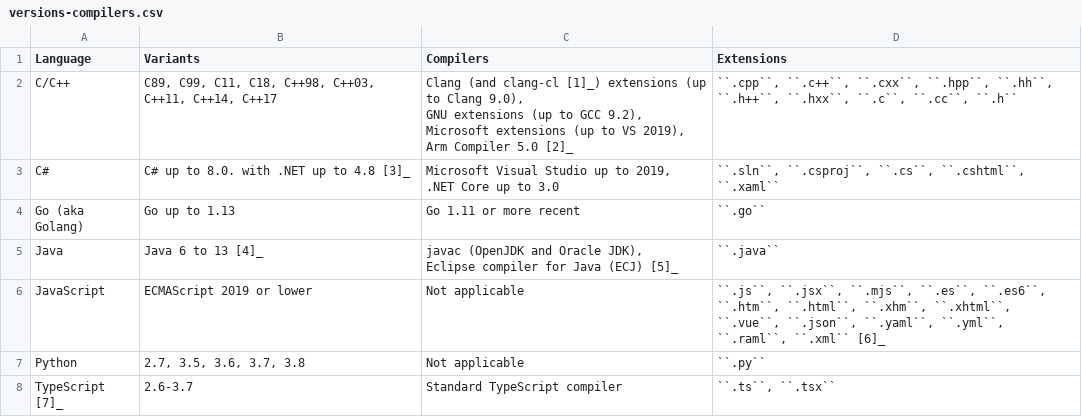
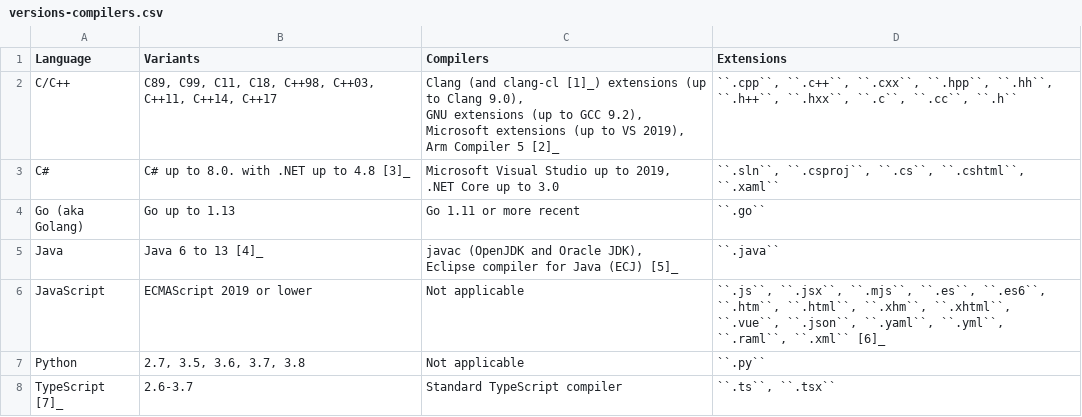
Before and after one commit to plotskog32/codeql, a CSV file: docs/language/support/versions-compilers.csv, drawn as a sheet.

Commit message:
docs: Correct AC5 version

```diff
--- a/docs/language/support/versions-compilers.csv
+++ b/docs/language/support/versions-compilers.csv
@@ -1,9 +1,9 @@
 Language,Variants,Compilers,Extensions
-C/C++,"C89, C99, C11, C18, C++98, C++03, C++11, C++14, C++17","Clang (and clang-cl [1]_) extensions (up to Clang 9.0),
-
-GNU extensions (up to GCC 9.2),
-
-Microsoft extensions (up to VS 2019),
-
-Arm Compiler 5.0 [2]_","``.cpp``, ``.c++``, ``.cxx``, ``.hpp``, ``.hh``, ``.h++``, ``.hxx``, ``.c``, ``.cc``, ``.h``"
+C/C++,"C89, C99, C11, C18, C++98, C++03, C++11, C++14, C++17","Clang (and clang-cl [1]_) extensions (up to Clang 9.0),
+
+GNU extensions (up to GCC 9.2),
+
+Microsoft extensions (up to VS 2019),
+
+Arm Compiler 5 [2]_","``.cpp``, ``.c++``, ``.cxx``, ``.hpp``, ``.hh``, ``.h++``, ``.hxx``, ``.c``, ``.cc``, ``.h``"
 C#,C# up to 8.0. with .NET up to 4.8 [3]_,"Microsoft Visual Studio up to 2019,
```
